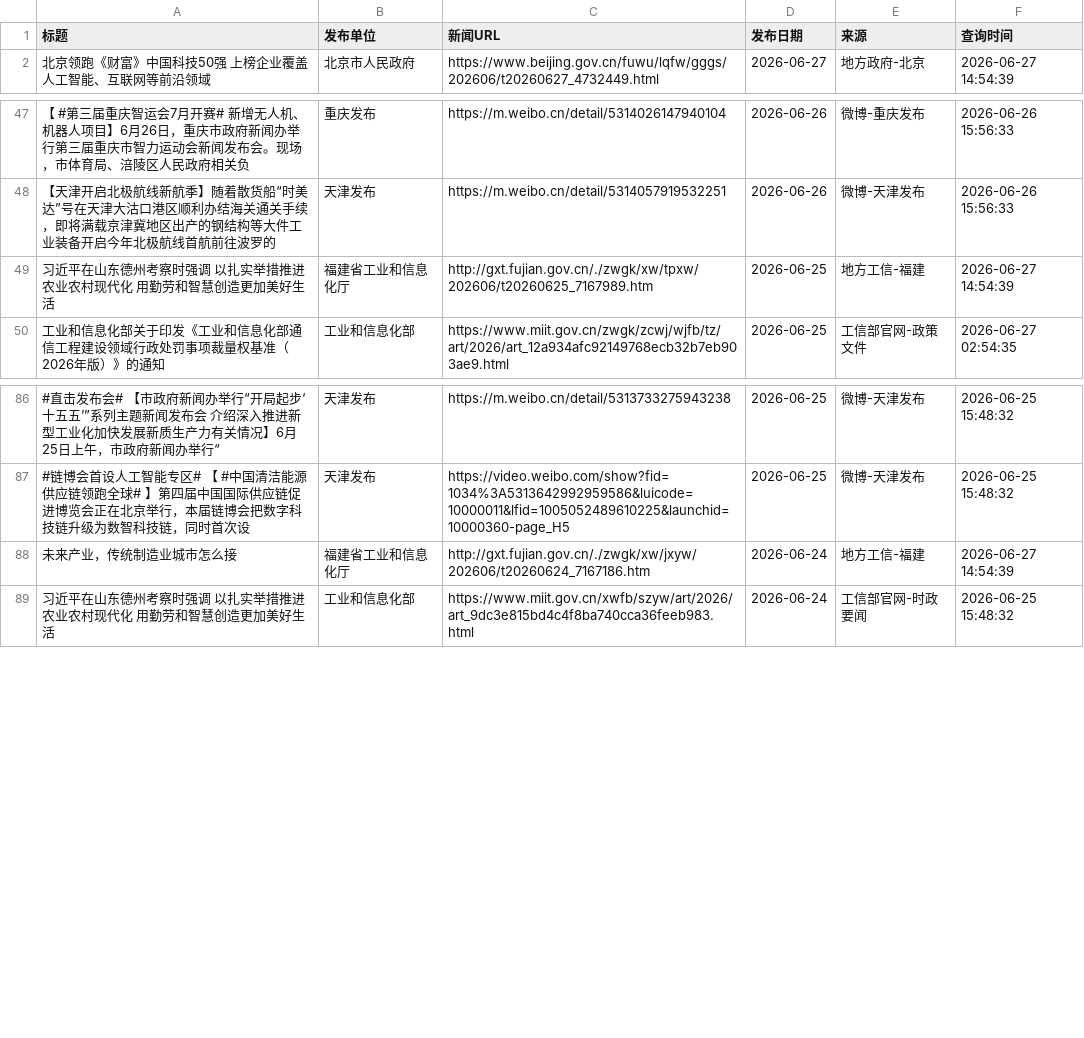
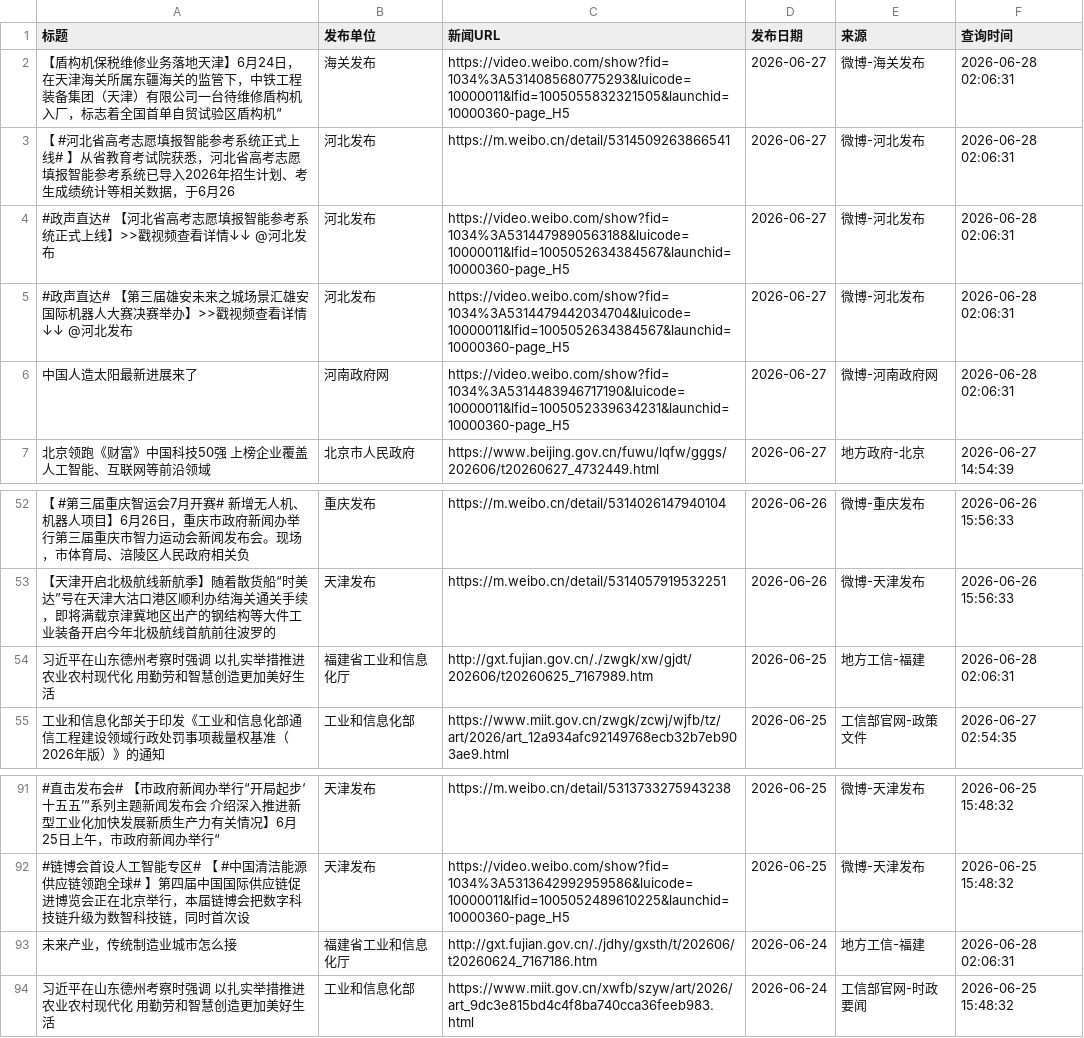
Before and after one commit to guluor-w/Automated-news-scraping, a CSV file: docs/data/policy_news.csv, drawn as a sheet; only a part is shown, gaps mark what is left out.

```diff
--- a/docs/data/policy_news.csv
+++ b/docs/data/policy_news.csv
@@ -1,2 +1,7 @@
 标题,发布单位,新闻URL,发布日期,来源,查询时间
+【盾构机保税维修业务落地天津】6月24日，在天津海关所属东疆海关的监管下，中铁工程装备集团（天津）有限公司一台待维修盾构机入厂，标志着全国首单自贸试验区盾构机“,海关发布,https://video.weibo.com/show?fid=1034%3A5314085680775293&luicode=10000011&lfid=1005055832321505&launchid=10000360-page_H5,2026-06-27,微博-海关发布,2026-06-28 02:06:31
+【 #河北省高考志愿填报智能参考系统正式上线# 】从省教育考试院获悉，河北省高考志愿填报智能参考系统已导入2026年招生计划、考生成绩统计等相关数据，于6月26,河北发布,https://m.weibo.cn/detail/5314509263866541,2026-06-27,微博-河北发布,2026-06-28 02:06:31
+#政声直达# 【河北省高考志愿填报智能参考系统正式上线】>>戳视频查看详情↓↓ @河北发布,河北发布,https://video.weibo.com/show?fid=1034%3A5314479890563188&luicode=10000011&lfid=1005052634384567&launchid=10000360-page_H5,2026-06-27,微博-河北发布,2026-06-28 02:06:31
+#政声直达# 【第三届雄安未来之城场景汇雄安国际机器人大赛决赛举办】>>戳视频查看详情↓↓ @河北发布,河北发布,https://video.weibo.com/show?fid=1034%3A5314479442034704&luicode=10000011&lfid=1005052634384567&launchid=10000360-page_H5,2026-06-27,微博-河北发布,2026-06-28 02:06:31
+中国人造太阳最新进展来了,河南政府网,https://video.weibo.com/show?fid=1034%3A5314483946717190&luicode=10000011&lfid=1005052339634231&launchid=10000360-page_H5,2026-06-27,微博-河南政府网,2026-06-28 02:06:31
 北京领跑《财富》中国科技50强 上榜企业覆盖人工智能、互联网等前沿领域,北京市人民政府,https://www.beijing.gov.cn/fuwu/lqfw/gggs/202606/t20260627_4732449.html,2026-06-27,地方政府-北京,2026-06-27 14:54:39
@@ -48,3 +53,3 @@
 【天津开启北极航线新航季】随着散货船“时美达”号在天津大沽口港区顺利办结海关通关手续，即将满载京津冀地区出产的钢结构等大件工业装备开启今年北极航线首航前往波罗的,天津发布,https://m.weibo.cn/detail/5314057919532251,2026-06-26,微博-天津发布,2026-06-26 15:56:33
-习近平在山东德州考察时强调 以扎实举措推进农业农村现代化 用勤劳和智慧创造更加美好生活,福建省工业和信息化厅,http://gxt.fujian.gov.cn/./zwgk/xw/tpxw/202606/t20260625_7167989.htm,2026-06-25,地方工信-福建,2026-06-27 14:54:39
+习近平在山东德州考察时强调 以扎实举措推进农业农村现代化 用勤劳和智慧创造更加美好生活,福建省工业和信息化厅,http://gxt.fujian.gov.cn/./zwgk/xw/gjdt/202606/t20260625_7167989.htm,2026-06-25,地方工信-福建,2026-06-28 02:06:31
 工业和信息化部关于印发《工业和信息化部通信工程建设领域行政处罚事项裁量权基准（2026年版）》的通知,工业和信息化部,https://www.miit.gov.cn/zwgk/zcwj/wjfb/tz/art/2026/art_12a934afc92149768ecb32b7eb903ae9.html,2026-06-25,工信部官网-政策文件,2026-06-27 02:54:35
@@ -87,3 +92,3 @@
 #链博会首设人工智能专区# 【 #中国清洁能源供应链领跑全球# 】第四届中国国际供应链促进博览会正在北京举行，本届链博会把数字科技链升级为数智科技链，同时首次设,天津发布,https://video.weibo.com/show?fid=1034%3A5313642992959586&luicode=10000011&lfid=1005052489610225&launchid=10000360-page_H5,2026-06-25,微博-天津发布,2026-06-25 15:48:32
-未来产业，传统制造业城市怎么接,福建省工业和信息化厅,http://gxt.fujian.gov.cn/./zwgk/xw/jxyw/202606/t20260624_7167186.htm,2026-06-24,地方工信-福建,2026-06-27 14:54:39
+未来产业，传统制造业城市怎么接,福建省工业和信息化厅,http://gxt.fujian.gov.cn/./jdhy/gxsth/t/202606/t20260624_7167186.htm,2026-06-24,地方工信-福建,2026-06-28 02:06:31
 习近平在山东德州考察时强调 以扎实举措推进农业农村现代化 用勤劳和智慧创造更加美好生活,工业和信息化部,https://www.miit.gov.cn/xwfb/szyw/art/2026/art_9dc3e815bd4c4f8ba740cca36feeb983.html,2026-06-24,工信部官网-时政要闻,2026-06-25 15:48:32
```
Also changed, not shown: 3 other files.
